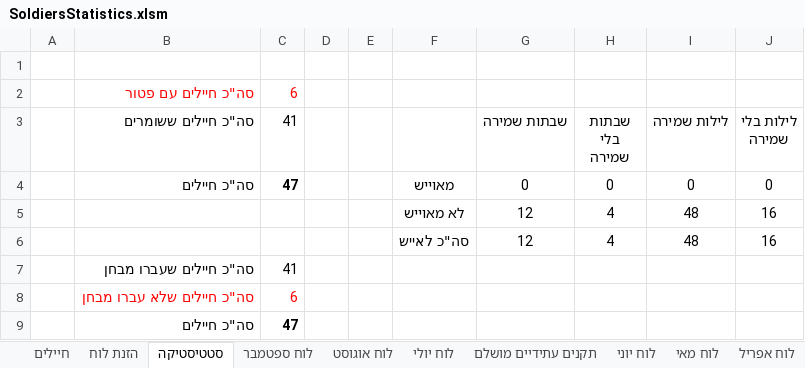
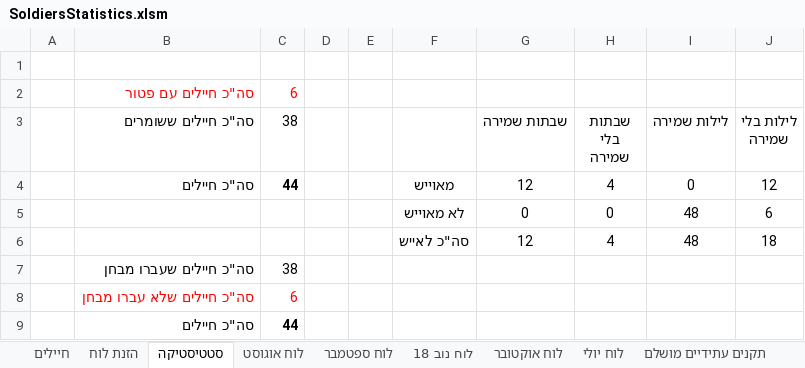
Before and after one commit to YuvalAlf/Duty-Table, an Excel workbook: SoldiersStatistics.xlsm, sheet סטטיסטיקה, drawn as a sheet; values as stored, in another font and other column widths than the file's, no borders; removed rows and columns are numbered as before the commit, all else as after; the diff names each change by its address in the sheet, - before the commit and + after, or states it on an @@ line.

```diff
--- a/SoldiersStatistics.xlsm (sheet סטטיסטיקה)
+++ b/SoldiersStatistics.xlsm (sheet סטטיסטיקה)
+sheet tab: לוח נוב 18
+sheet tab: לוח אוקטובר
@@ sheet tab order changed: חיילים | הזנת לוח | סטטיסטיקה | לוח אוגוסט | לוח ספטמבר | לוח נוב 18 | לוח אוקטובר | לוח יולי | תקנים עתידיים מושלם @@
-C3: 41
+C3: 38
-row 4:  | סה"כ חיילים | 47 |  |  | מאוייש | 0 | 0 | 0 | 0
-row 5:  |  |  |  |  | לא מאוייש | 12 | 4 | 48 | 16
+row 4:  | סה"כ חיילים | 44 |  |  | מאוייש | 12 | 4 | 0 | 12
+row 5:  |  |  |  |  | לא מאוייש | 0 | 0 | 48 | 6
-J6 (לילות בלי שמירה): 16
+J6 (לילות בלי שמירה): 18
-C7 (38): 41
+C7 (38): 38
-C9 (38): 47
+C9 (38): 44
```
Also changed, not shown: sheet חיילים, sheet לוח אוגוסט, formulas that keep their value, hidden cells.
